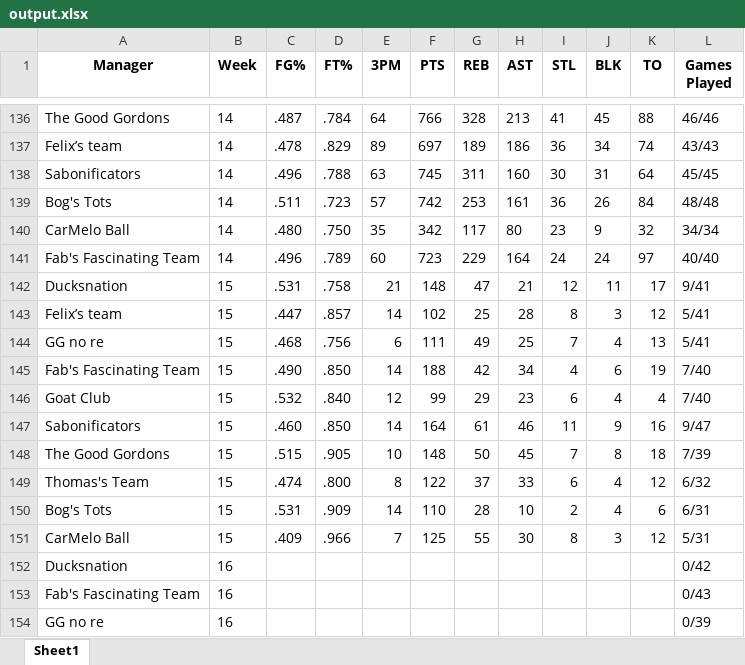
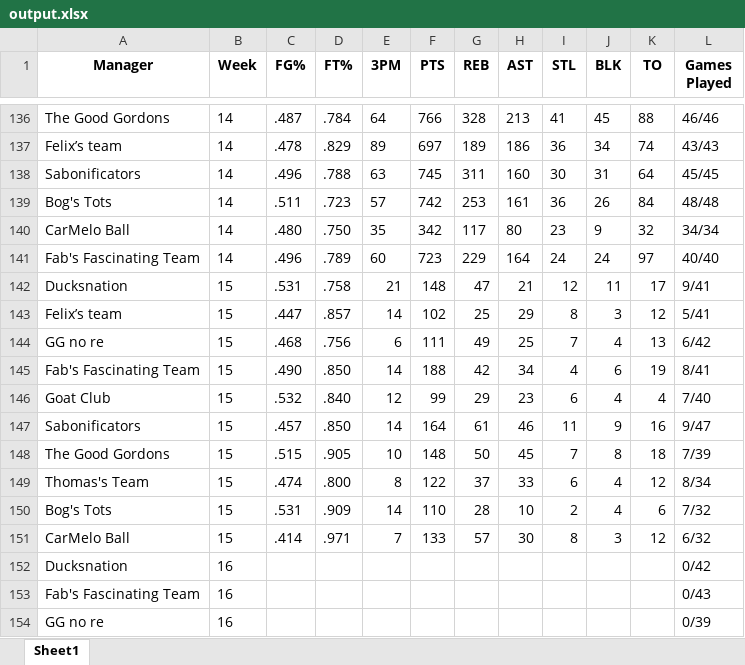
Before and after one commit to jyoun110/FantasyComp, an Excel workbook: output.xlsx, sheet Sheet1, drawn as a sheet; only a part is shown, gaps mark what is left out; values as stored, in another font and other column widths than the file's, no borders; the diff names each change by its address in the sheet, - before the commit and + after, or states it on an @@ line.

Commit message:
Daily data update

```diff
--- a/output.xlsx (sheet Sheet1)
+++ b/output.xlsx (sheet Sheet1)
-H143 (AST): 28
+H143 (AST): 29
-L144 (Games Played): 5/41
+L144 (Games Played): 6/42
-L145 (Games Played): 7/40
+L145 (Games Played): 8/41
-C147 (FG%): .460
+C147 (FG%): .457
-L149 (Games Played): 6/32
+L149 (Games Played): 8/34
-L150 (Games Played): 6/31
+L150 (Games Played): 7/32
-C151 (FG%): .409
+C151 (FG%): .414
-D151 (FT%): .966
+D151 (FT%): .971
-F151 (PTS): 125
+F151 (PTS): 133
-G151 (REB): 55
+G151 (REB): 57
-L151 (Games Played): 5/31
+L151 (Games Played): 6/32
```
